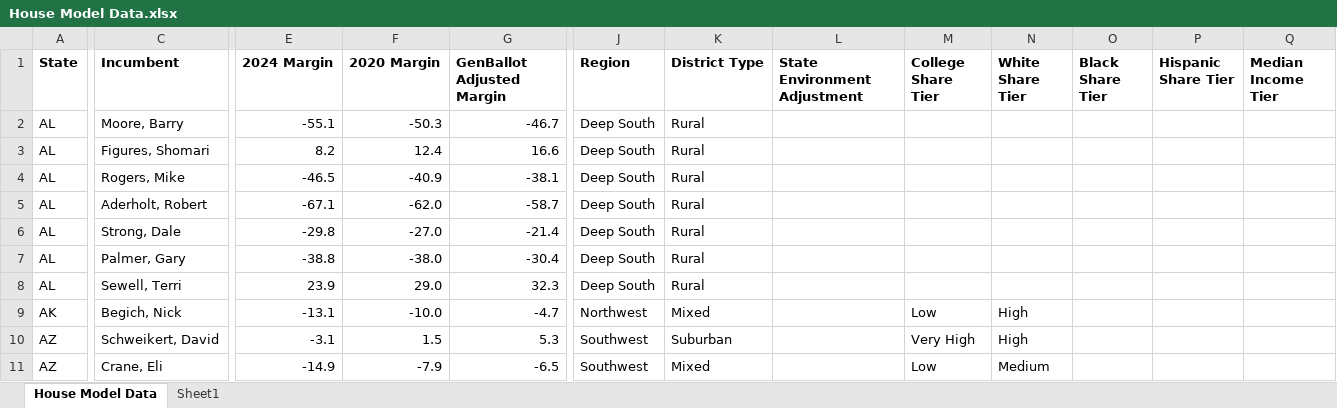
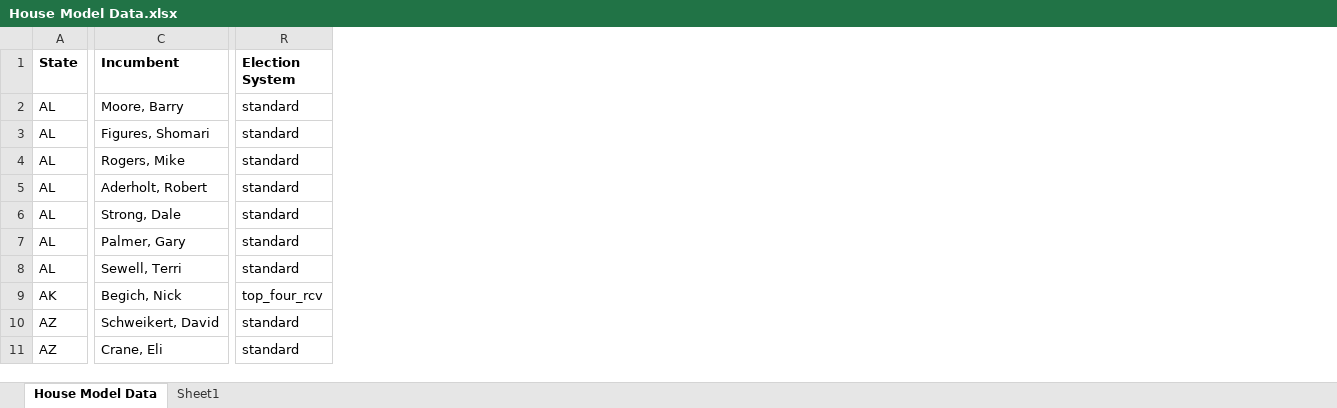
Before and after one commit to benyelin/house_model_python, an Excel workbook: House Model Data.xlsx, sheet House Model Data, drawn as a sheet; only a part is shown, gaps mark what is left out; values as stored, in another font and other column widths than the file's, no borders; conditional formats not drawn; removed rows and columns are numbered as before the commit, all else as after; the diff covers the shown part only; the diff names each change by its address in the sheet, - before the commit and + after, or states it on an @@ line.

Commit message:
Update House model

```diff
--- a/House Model Data.xlsx (sheet House Model Data)
+++ b/House Model Data.xlsx (sheet House Model Data)
@@ column E (2024 Margin) hidden, rows 2-11: -55.1 | 8.2 | -46.5 | -67.1 | -29.8 | -38.8 | 23.9 | -13.1 | -3.1 | -14.9 @@
@@ column F (2020 Margin) hidden, rows 2-11: -50.3 | 12.4 | -40.9 | -62.0 | -27.0 | -38.0 | 29.0 | -10.0 | 1.5 | -7.9 @@
@@ column G (GenBallot Adjusted Margin) hidden, rows 2-11: -46.7 | 16.6 | -38.1 | -58.7 | -21.4 | -30.4 | 32.3 | -4.7 | 5.3 | -6.5 @@
@@ column J (Region) hidden, rows 2-11: Deep South | Deep South | Deep South | Deep South | Deep South | Deep South | Deep South | Northwest | Southwest | Southwest @@
@@ column K (District Type) hidden, rows 2-11: Rural | Rural | Rural | Rural | Rural | Rural | Rural | Mixed | Suburban | Mixed @@
@@ column L (State Environment Adjustment) hidden, empty @@
@@ column M (College Share Tier) hidden, rows 9-11: Low | Very High | Low @@
@@ column N (White Share Tier) hidden, rows 9-11: High | High | Medium @@
@@ column O (Black Share Tier) hidden, empty @@
@@ column P (Hispanic Share Tier) hidden, empty @@
@@ column Q (Median Income Tier) hidden, empty @@
+column R (Election System), rows 2-11: standard | standard | standard | standard | standard | standard | standard | top_four_rcv | standard | standard
```
Also changed, not shown: 3 added columns elsewhere in this sheet, 6 other files.
